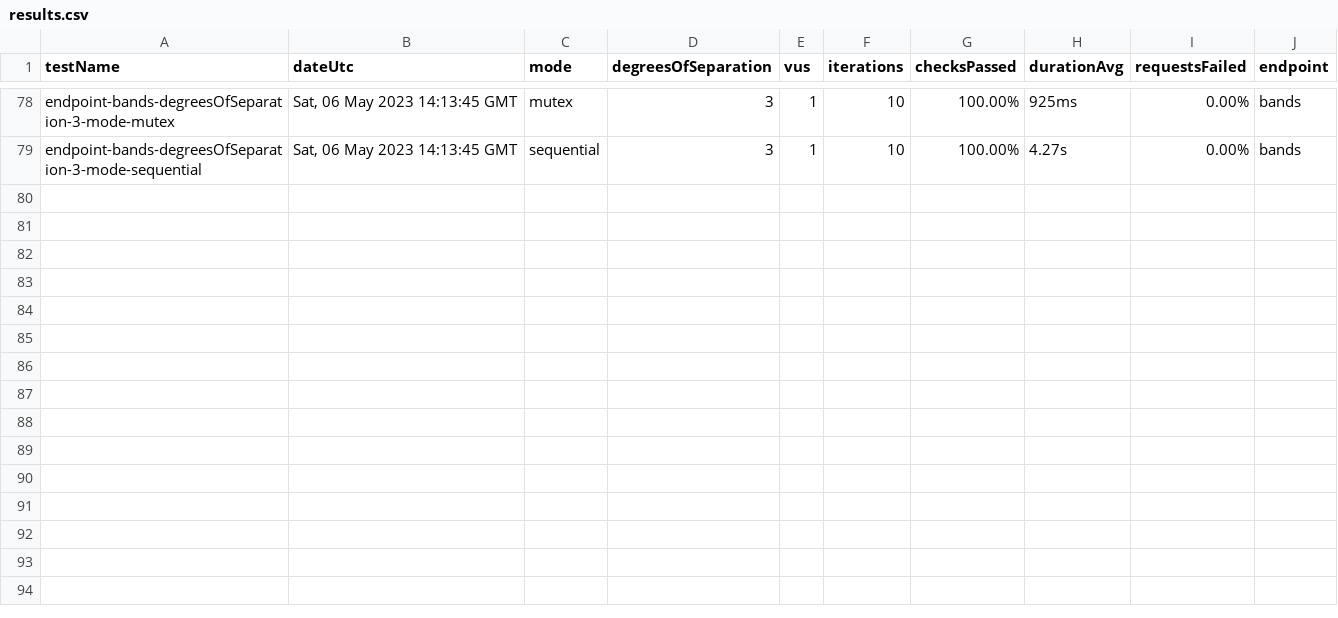
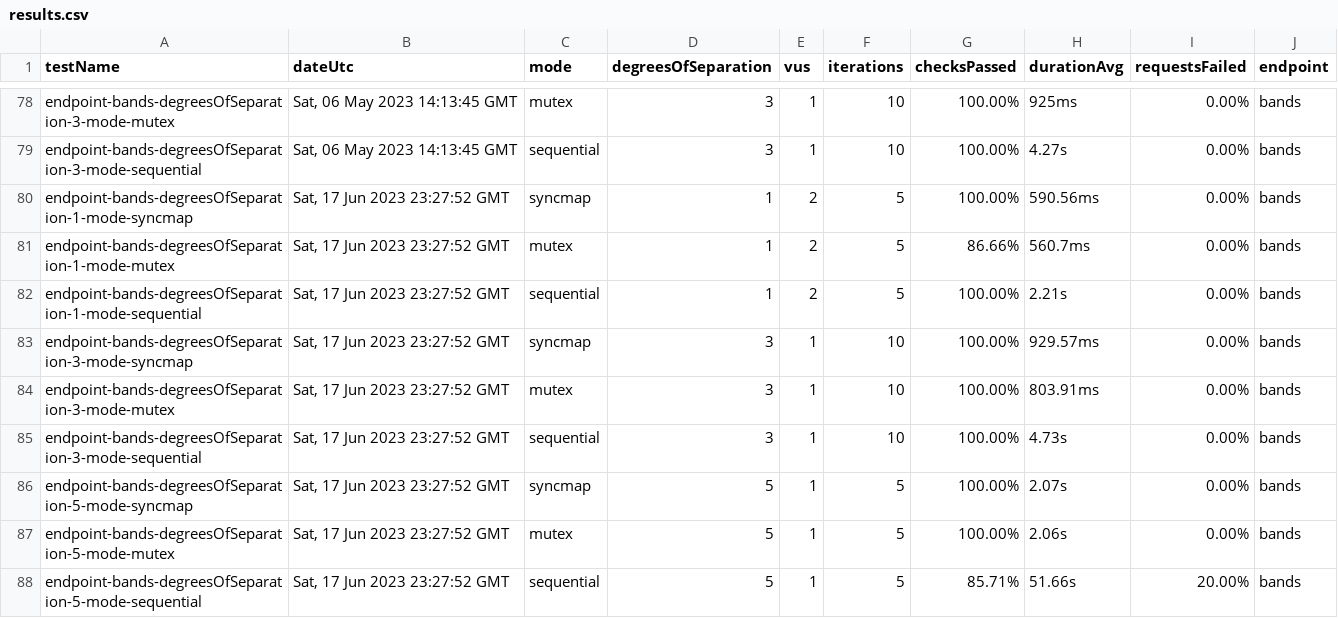
Before and after one commit to ryanachten/ensemble, a CSV file: client/src/routes/stats/results.csv, drawn as a sheet; only a part is shown, gaps mark what is left out; the diff names each change by its address in the sheet, - before the commit and + after, or states it on an @@ line.

```diff
--- a/client/src/routes/stats/results.csv
+++ b/client/src/routes/stats/results.csv
+row 80: endpoint-bands-degreesOfSeparation-1-mode-syncmap | Sat, 17 Jun 2023 23:27:52 GMT | syncmap | 1 | 2 | 5 | 100.00% | 590.56ms | 0.00% | bands
+row 81: endpoint-bands-degreesOfSeparation-1-mode-mutex | Sat, 17 Jun 2023 23:27:52 GMT | mutex | 1 | 2 | 5 | 86.66% | 560.7ms | 0.00% | bands
+row 82: endpoint-bands-degreesOfSeparation-1-mode-sequential | Sat, 17 Jun 2023 23:27:52 GMT | sequential | 1 | 2 | 5 | 100.00% | 2.21s | 0.00% | bands
+row 83: endpoint-bands-degreesOfSeparation-3-mode-syncmap | Sat, 17 Jun 2023 23:27:52 GMT | syncmap | 3 | 1 | 10 | 100.00% | 929.57ms | 0.00% | bands
+row 84: endpoint-bands-degreesOfSeparation-3-mode-mutex | Sat, 17 Jun 2023 23:27:52 GMT | mutex | 3 | 1 | 10 | 100.00% | 803.91ms | 0.00% | bands
+row 85: endpoint-bands-degreesOfSeparation-3-mode-sequential | Sat, 17 Jun 2023 23:27:52 GMT | sequential | 3 | 1 | 10 | 100.00% | 4.73s | 0.00% | bands
+row 86: endpoint-bands-degreesOfSeparation-5-mode-syncmap | Sat, 17 Jun 2023 23:27:52 GMT | syncmap | 5 | 1 | 5 | 100.00% | 2.07s | 0.00% | bands
+row 87: endpoint-bands-degreesOfSeparation-5-mode-mutex | Sat, 17 Jun 2023 23:27:52 GMT | mutex | 5 | 1 | 5 | 100.00% | 2.06s | 0.00% | bands
+row 88: endpoint-bands-degreesOfSeparation-5-mode-sequential | Sat, 17 Jun 2023 23:27:52 GMT | sequential | 5 | 1 | 5 | 85.71% | 51.66s | 20.00% | bands
```
Also changed, not shown: 4 other files.
